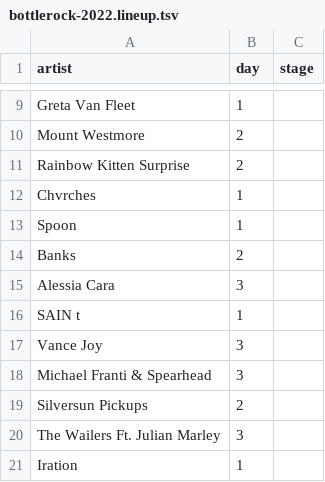
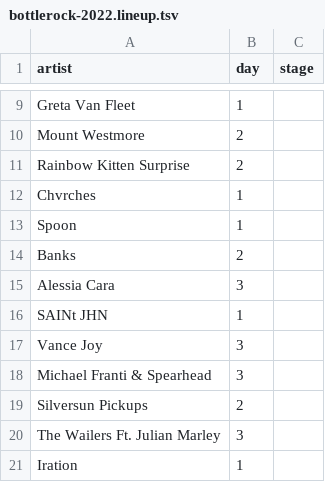
Before and after one commit to jakeoborn/Plursky, a TSV file: data/historical/sheets/bottlerock-2022.lineup.tsv, drawn as a sheet; only a part is shown, gaps mark what is left out.

```diff
--- a/data/historical/sheets/bottlerock-2022.lineup.tsv
+++ b/data/historical/sheets/bottlerock-2022.lineup.tsv
@@ -15,3 +15,3 @@ Banks	2
 Alessia Cara	3	
-SAIN t	1	
+SAINt JHN	1	
 Vance Joy	3	
```
Also changed, not shown: 3 other files.
